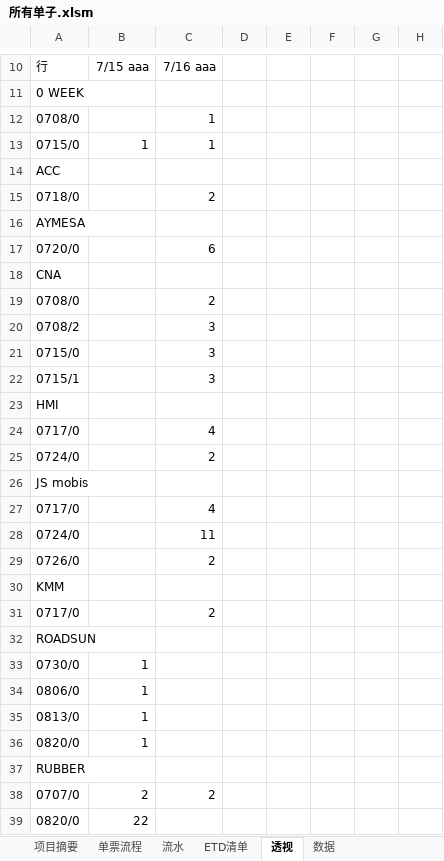
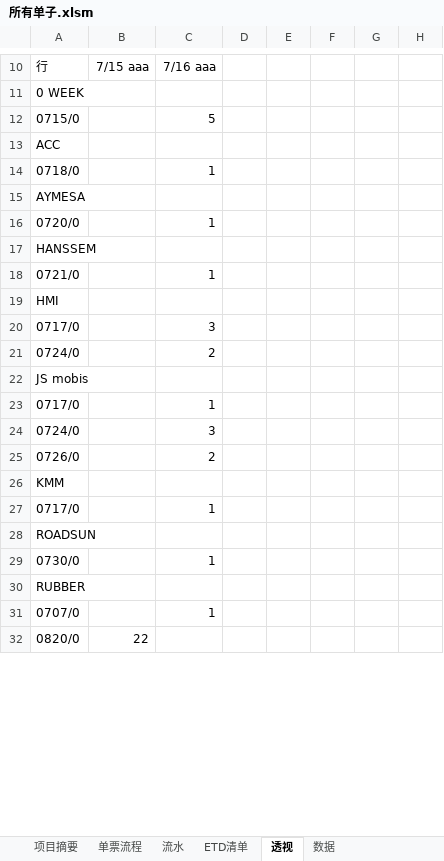
Before and after one commit to ColorfullyZhang/rang, an Excel workbook: yjc/所有单子.xlsm, sheet 透视, drawn as a sheet; only a part is shown, gaps mark what is left out; values as stored, in another font and other column widths than the file's, no borders; charts and pictures and conditional formats not drawn; removed rows and columns are numbered as before the commit, all else as after; rows hold the shown columns only; the diff covers the shown part only; the diff names each change by its address in the sheet, - before the commit and + after, or states it on an @@ line.

```diff
--- a/yjc/所有单子.xlsm (sheet 透视)
+++ b/yjc/所有单子.xlsm (sheet 透视)
-row 12: 0708/0 |  | 1
-B12: 1
+B12: (empty)
-C12: 1
+C12: 5
-C14: 2
+C14: 1
-C16: 6
+C16: 1
-A17: CNA
+A17: HANSSEM
-row 19: 0708/0 |  | 2
-row 20: 0708/2 |  | 3
-row 21: 0715/0 |  | 3
-row 22: 0715/1 |  | 3
+row 18: 0721/0 |  | 1
-C20: 4
+C20: 3
-C23: 4
+C23: 1
-C24: 11
+C24: 3
-C27: 2
+C27: 1
-B29: 1
+B29: (empty)
-C29: (empty)
+C29: 1
-row 34: 0806/0 | 1
-row 35: 0813/0 | 1
-row 36: 0820/0 | 1
-B31: 2
+B31: (empty)
-C31: 2
+C31: 1
```
Also changed, not shown: 3 removed rows and 2 edited cells elsewhere in this sheet, sheet ETD清单, sheet 流水, sheet 单票流程, sheet 数据, sheet 项目摘要, hidden cells.
